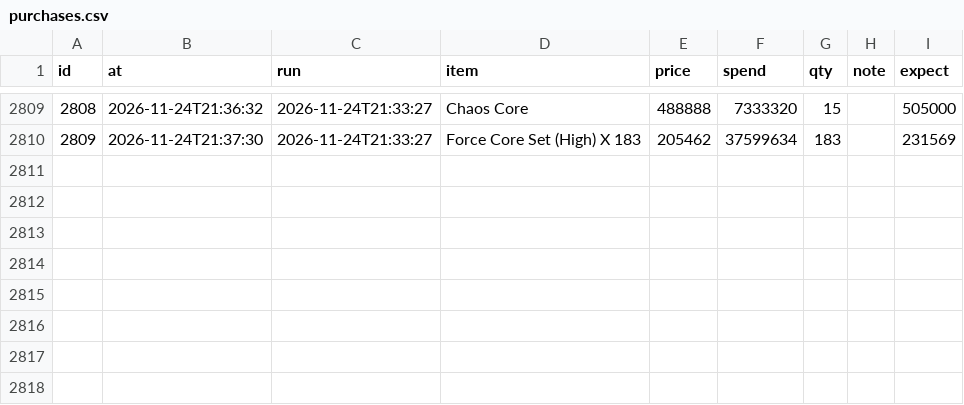
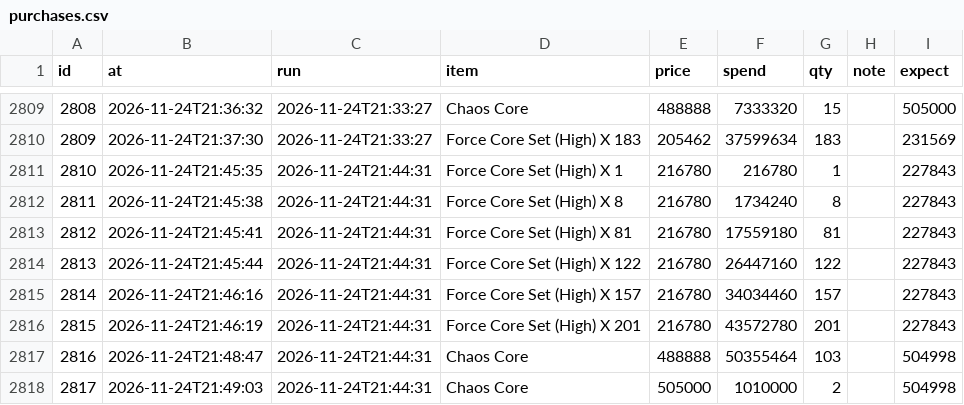
Before and after one commit to tl45663035/cabal_trade, a CSV file: profit_reports/cang/artifacts/purchases.csv, drawn as a sheet; only a part is shown, gaps mark what is left out; the diff names each change by its address in the sheet, - before the commit and + after, or states it on an @@ line.

Commit message:
profit report for cang at 21:54:22

```diff
--- a/profit_reports/cang/artifacts/purchases.csv
+++ b/profit_reports/cang/artifacts/purchases.csv
+row 2811: 2810 | 2026-11-24T21:45:35 | 2026-11-24T21:44:31 | Force Core Set (High) X 1 | 216780 | 216780 | 1 |  | 227843
+row 2812: 2811 | 2026-11-24T21:45:38 | 2026-11-24T21:44:31 | Force Core Set (High) X 8 | 216780 | 1734240 | 8 |  | 227843
+row 2813: 2812 | 2026-11-24T21:45:41 | 2026-11-24T21:44:31 | Force Core Set (High) X 81 | 216780 | 17559180 | 81 |  | 227843
+row 2814: 2813 | 2026-11-24T21:45:44 | 2026-11-24T21:44:31 | Force Core Set (High) X 122 | 216780 | 26447160 | 122 |  | 227843
+row 2815: 2814 | 2026-11-24T21:46:16 | 2026-11-24T21:44:31 | Force Core Set (High) X 157 | 216780 | 34034460 | 157 |  | 227843
+row 2816: 2815 | 2026-11-24T21:46:19 | 2026-11-24T21:44:31 | Force Core Set (High) X 201 | 216780 | 43572780 | 201 |  | 227843
+row 2817: 2816 | 2026-11-24T21:48:47 | 2026-11-24T21:44:31 | Chaos Core | 488888 | 50355464 | 103 |  | 504998
+row 2818: 2817 | 2026-11-24T21:49:03 | 2026-11-24T21:44:31 | Chaos Core | 505000 | 1010000 | 2 |  | 504998
```
Also changed, not shown: profit_reports/cang/artifacts/board.csv, profit_reports/cang/artifacts/networth_history.csv, 5 other files.
